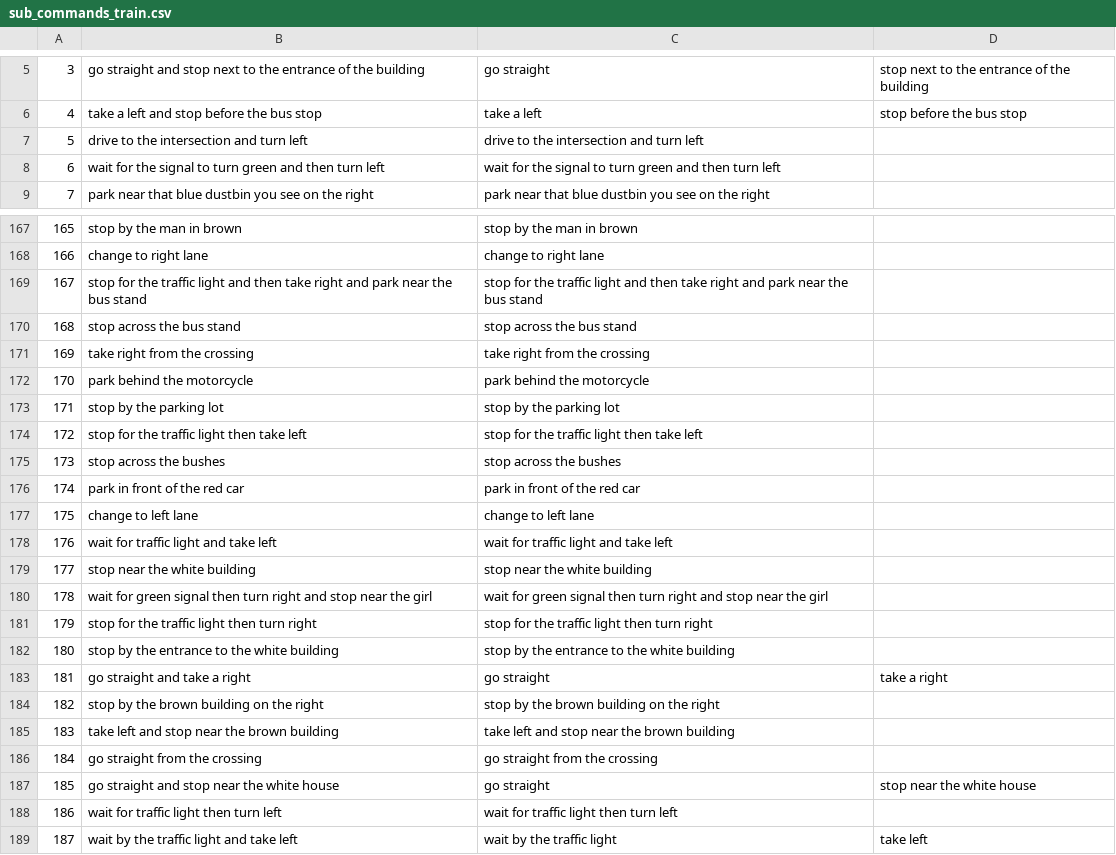
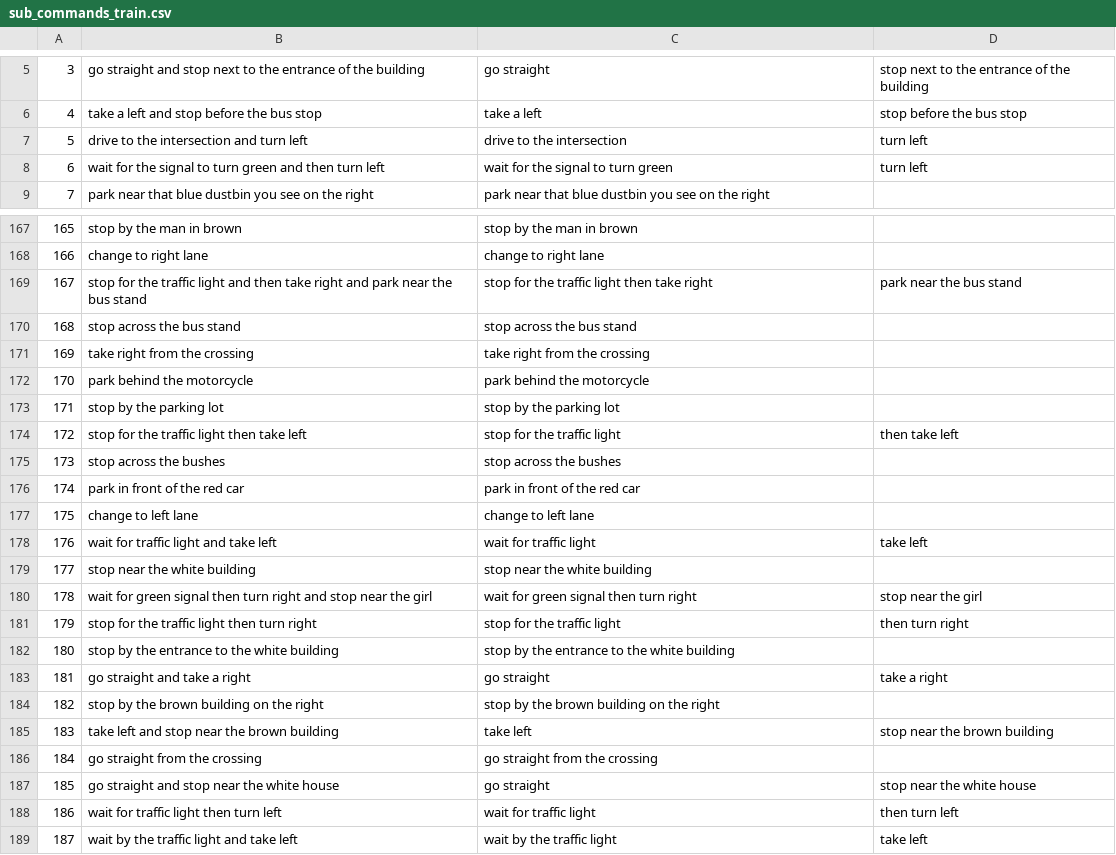
Before and after one commit to kanji95/Carla-Nav-Inference, a CSV file: dataloader/sub_commands_train.csv, drawn as a sheet; only a part is shown, gaps mark what is left out; the diff covers the shown part only.

Commit message:
corrected sub commands

```diff
--- a/dataloader/sub_commands_train.csv
+++ b/dataloader/sub_commands_train.csv
@@ -6,4 +6,4 @@
 4,take a left and stop before the bus stop,take a left,stop before the bus stop
-5,drive to the intersection and turn left,drive to the intersection and turn left,
-6,wait for the signal to turn green and then turn left,wait for the signal to turn green and then turn left,
+5,drive to the intersection and turn left,drive to the intersection,turn left
+6,wait for the signal to turn green and then turn left,wait for the signal to turn green,turn left
 7,park near that blue dustbin you see on the right,park near that blue dustbin you see on the right,
@@ -168,3 +168,3 @@
 166,change to right lane,change to right lane,
-167,stop for the traffic light and then take right and park near the bus stand,stop for the traffic light and then take right and park near the bus stand,
+167,stop for the traffic light and then take right and park near the bus stand,stop for the traffic light then take right,park near the bus stand
 168,stop across the bus stand,stop across the bus stand,
@@ -173,3 +173,3 @@
 171,stop by the parking lot,stop by the parking lot,
-172,stop for the traffic light then take left,stop for the traffic light then take left,
+172,stop for the traffic light then take left,stop for the traffic light,then take left
 173,stop across the bushes,stop across the bushes,
@@ -177,6 +177,6 @@
 175,change to left lane,change to left lane,
-176,wait for traffic light and take left,wait for traffic light and take left,
+176,wait for traffic light and take left,wait for traffic light ,take left
 177,stop near the white building,stop near the white building,
-178,wait for green signal then turn right and stop near the girl,wait for green signal then turn right and stop near the girl,
-179,stop for the traffic light then turn right,stop for the traffic light then turn right,
+178,wait for green signal then turn right and stop near the girl,wait for green signal then turn right ,stop near the girl
+179,stop for the traffic light then turn right,stop for the traffic light,then turn right
 180,stop by the entrance to the white building,stop by the entrance to the white building,
@@ -184,6 +184,6 @@
 182,stop by the brown building on the right,stop by the brown building on the right,
-183,take left and stop near the brown building,take left and stop near the brown building,
+183,take left and stop near the brown building,take left,stop near the brown building
 184,go straight from the crossing,go straight from the crossing,
 185,go straight and stop near the white house,go straight,stop near the white house
-186,wait for traffic light then turn left,wait for traffic light then turn left,
+186,wait for traffic light then turn left,wait for traffic light,then turn left
 187,wait by the traffic light and take left,wait by the traffic light,take left
```
Also changed, not shown: 125 edited cells elsewhere in this file, dataloader/sub_commands_val.csv, 2 other files.
